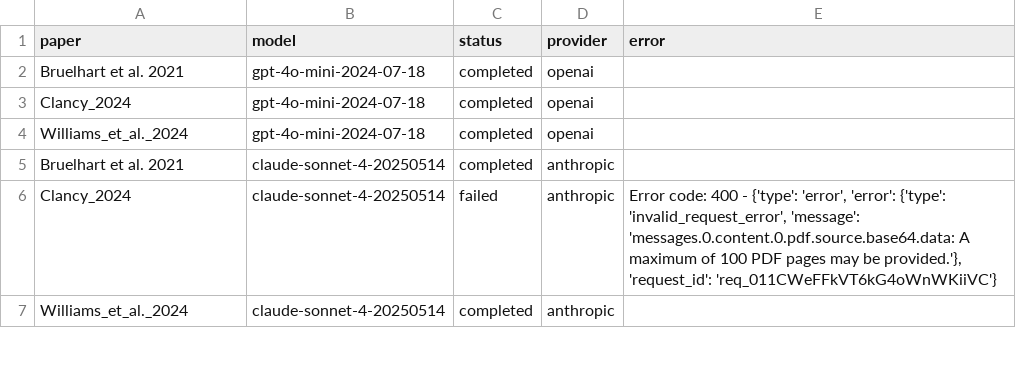
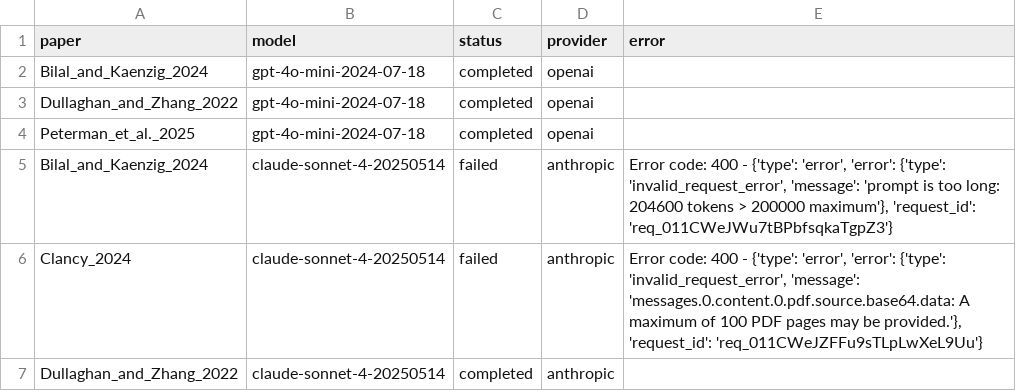
Before and after one commit to valentinklotzbuecher/llm-uj-research-eval, a CSV file: results/multi_model_summary.csv, drawn as a sheet; only a part is shown; the diff covers the shown part only.

```diff
--- a/results/multi_model_summary.csv
+++ b/results/multi_model_summary.csv
@@ -1,7 +1,7 @@
 paper,model,status,provider,error
-Bruelhart et al. 2021,gpt-4o-mini-2024-07-18,completed,openai,
-Clancy_2024,gpt-4o-mini-2024-07-18,completed,openai,
-Williams_et_al._2024,gpt-4o-mini-2024-07-18,completed,openai,
-Bruelhart et al. 2021,claude-sonnet-4-20250514,completed,anthropic,
-Clancy_2024,claude-sonnet-4-20250514,failed,anthropic,"Error code: 400 - {'type': 'error', 'error': {'type': 'invalid_request_error', 'message': 'messages.0.content.0.pdf.source.base64.data: A maximum of 100 PDF pages may be provided.'}, 'request_id': 'req_011CWeFFkVT6kG4oWnWKiiVC'}"
-Williams_et_al._2024,claude-sonnet-4-20250514,completed,anthropic,
+Bilal_and_Kaenzig_2024,gpt-4o-mini-2024-07-18,completed,openai,
+Dullaghan_and_Zhang_2022,gpt-4o-mini-2024-07-18,completed,openai,
+Peterman_et_al._2025,gpt-4o-mini-2024-07-18,completed,openai,
+Bilal_and_Kaenzig_2024,claude-sonnet-4-20250514,failed,anthropic,"Error code: 400 - {'type': 'error', 'error': {'type': 'invalid_request_error', 'message': 'prompt is too long: 204600 tokens > 200000 maximum'}, 'request_id': 'req_011CWeJWu7tBPbfsqkaTgpZ3'}"
+Clancy_2024,claude-sonnet-4-20250514,failed,anthropic,"Error code: 400 - {'type': 'error', 'error': {'type': 'invalid_request_error', 'message': 'messages.0.content.0.pdf.source.base64.data: A maximum of 100 PDF pages may be provided.'}, 'request_id': 'req_011CWeJZFFu9sTLpLwXeL9Uu'}"
+Dullaghan_and_Zhang_2022,claude-sonnet-4-20250514,completed,anthropic,
```
Also changed, not shown: 4 added rows and 6 edited cells elsewhere in this file, 18 other files.
